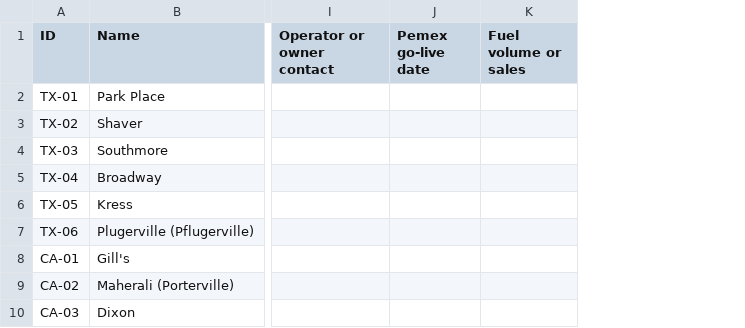
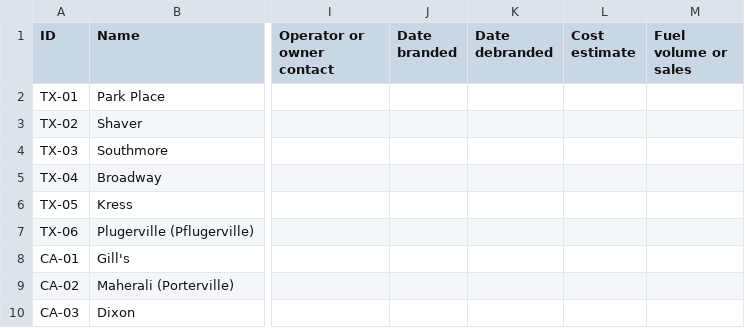
Before and after one commit to jrhernandezx-cpu/pemex-stations, a CSV file: data/stations.csv, drawn as a sheet; only a part is shown, gaps mark what is left out; removed rows and columns are numbered as before the commit, all else as after; the diff names each change by its address in the sheet, - before the commit and + after, or states it on an @@ line.

Commit message:
Add Date branded/debranded, Cost estimate columns and Lead status

```diff
--- a/data/stations.csv
+++ b/data/stations.csv
-column J (Pemex go-live date), empty
+column J (Date branded), empty
+column K (Date debranded), empty
+column L (Cost estimate), empty
```
Also changed, not shown: 2 other files.
